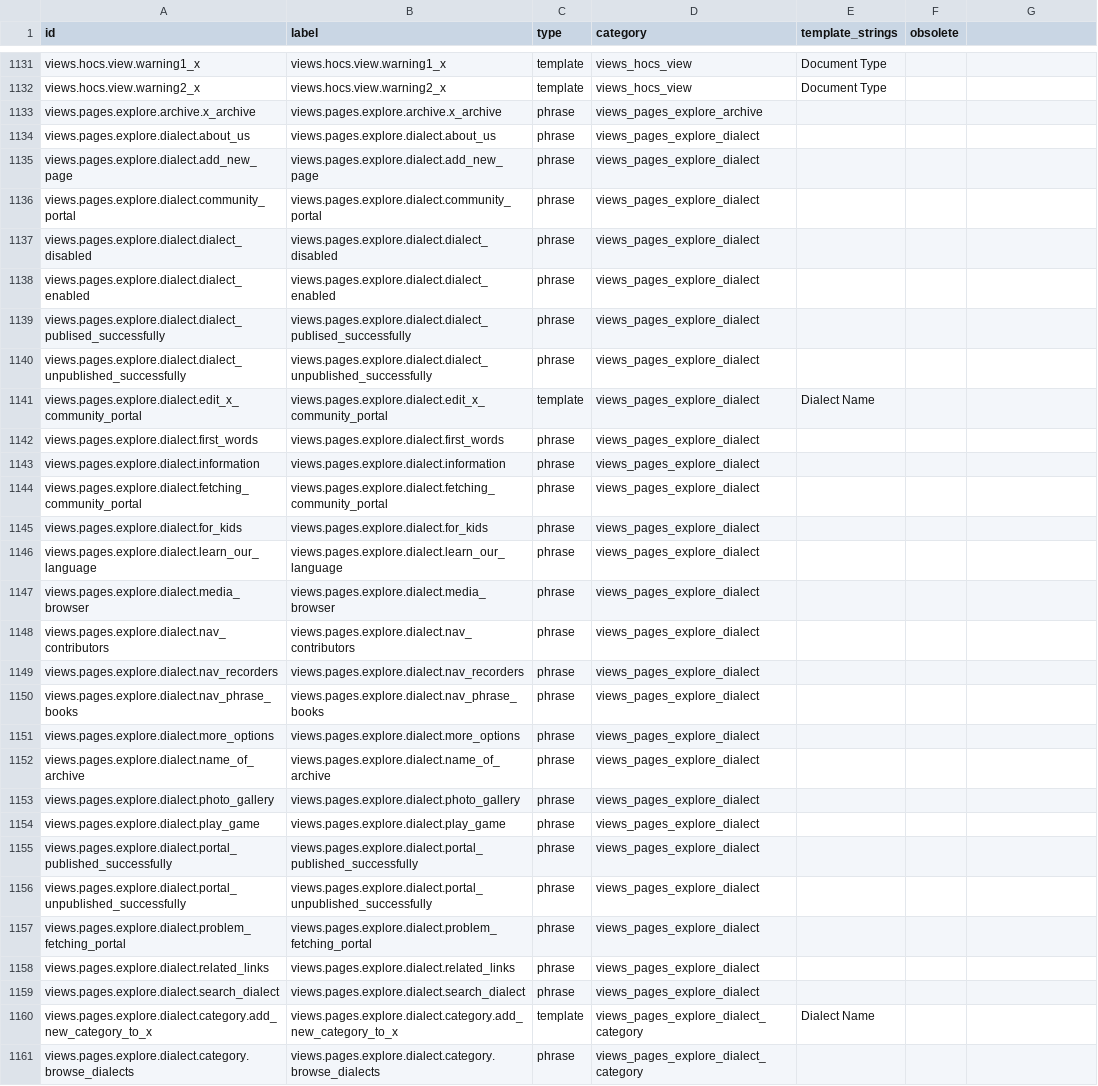
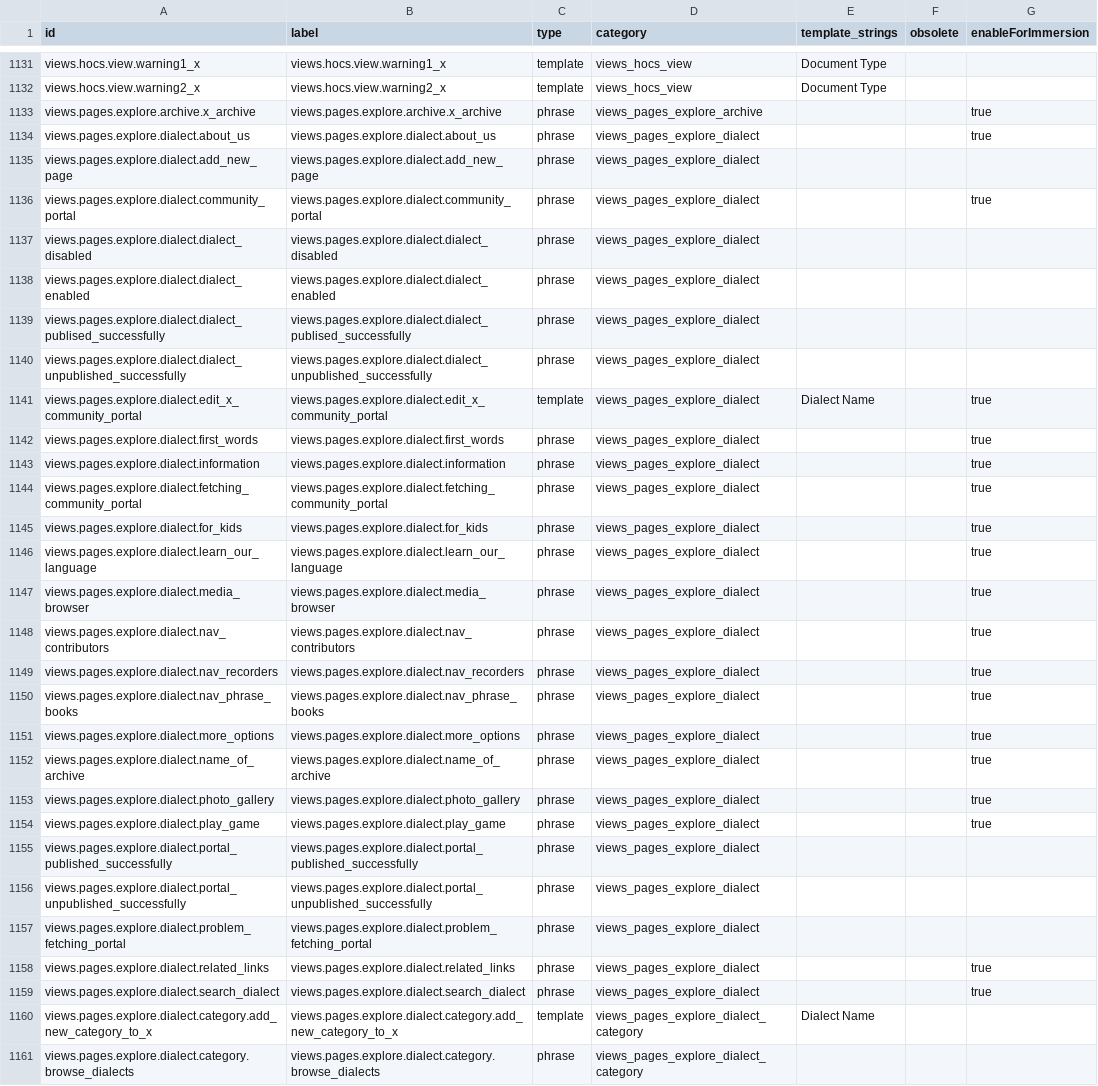
Before and after one commit to plasticviking/fv-web-ui, a CSV file: FirstVoicesData/src/main/resources/data/vocabularies/fv_labels.csv, drawn as a sheet; only a part is shown, gaps mark what is left out; the diff covers the shown part only; the diff names each change by its address in the sheet, - before the commit and + after, or states it on an @@ line.

Commit message:
Immersion Labels

```diff
--- a/FirstVoicesData/src/main/resources/data/vocabularies/fv_labels.csv
+++ b/FirstVoicesData/src/main/resources/data/vocabularies/fv_labels.csv
-G1: (empty)
+G1: enableForImmersion
-G1133:G1134 (enableForImmersion): (empty)
+G1133:G1134 (enableForImmersion): true
-G1136 (enableForImmersion): (empty)
+G1136 (enableForImmersion): true
-G1141:G1154 (enableForImmersion): (empty)
+G1141:G1154 (enableForImmersion): true
-G1158:G1159 (enableForImmersion): (empty)
+G1158:G1159 (enableForImmersion): true
```
Also changed, not shown: 37 edited cells elsewhere in this file, 17 other files.
